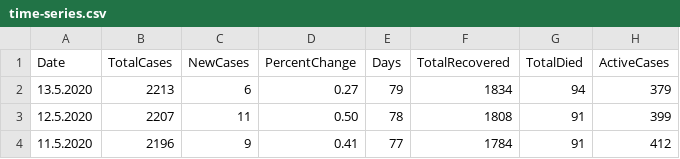
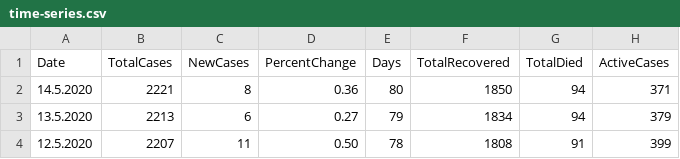
Before and after one commit to viborccom/data, a CSV file: covid-19/croatia/time-series.csv, drawn as a sheet; only a part is shown; the shorter side is filled out with more unchanged rows.

Commit message:
May 14, data update

```diff
--- a/covid-19/croatia/time-series.csv
+++ b/covid-19/croatia/time-series.csv
@@ -1,2 +1,3 @@
 Date,TotalCases,NewCases,PercentChange,Days,TotalRecovered,TotalDied,ActiveCases
+14.5.2020,2221,8,0.36,80,1850,94,371
 13.5.2020,2213,6,0.27,79,1834,94,379
```
